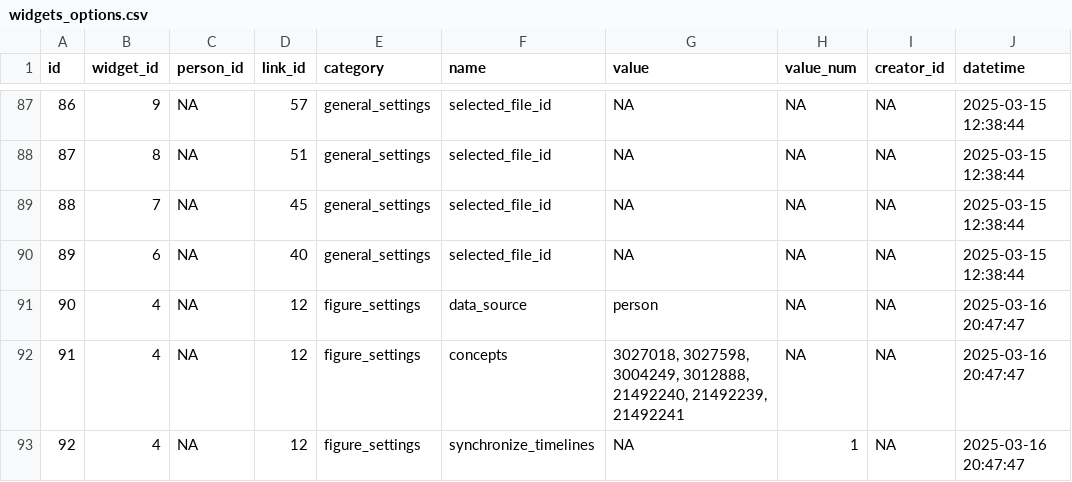
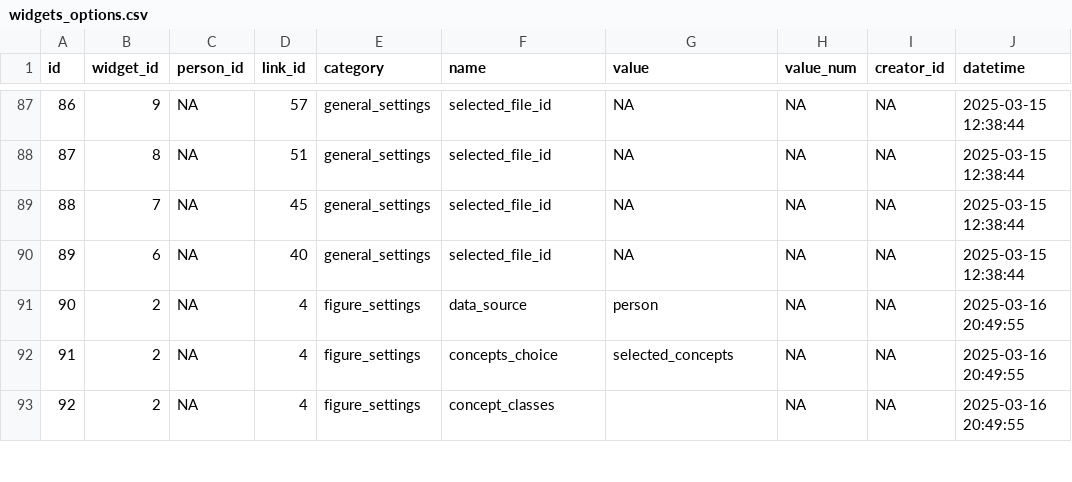
Before and after one commit to BorisDelange/LinkR-content, a CSV file: projects/linkr_demo/app_db/widgets_options.csv, drawn as a sheet; only a part is shown, gaps mark what is left out; the diff covers the shown part only; the diff names each change by its address in the sheet, - before the commit and + after, or states it on an @@ line.

Commit message:
Update project from LinkR

```diff
--- a/projects/linkr_demo/app_db/widgets_options.csv
+++ b/projects/linkr_demo/app_db/widgets_options.csv
-B91:B93 (widget_id): 4
+B91:B93 (widget_id): 2
-D91:D93 (link_id): 12
+D91:D93 (link_id): 4
-J91:J93 (datetime): 2025-03-16 20:47:47
+J91:J93 (datetime): 2025-03-16 20:49:55
-F92 (name): concepts
+F92 (name): concepts_choice
-G92 (value): 3027018, 3027598, 3004249, 3012888, 21492240, 21492239, 21492241
+G92 (value): selected_concepts
-F93 (name): synchronize_timelines
+F93 (name): concept_classes
-G93 (value): NA
+G93 (value): (empty)
-H93 (value_num): 1
+H93 (value_num): NA
```
Also changed, not shown: 85 edited cells elsewhere in this file, 1 other file.
